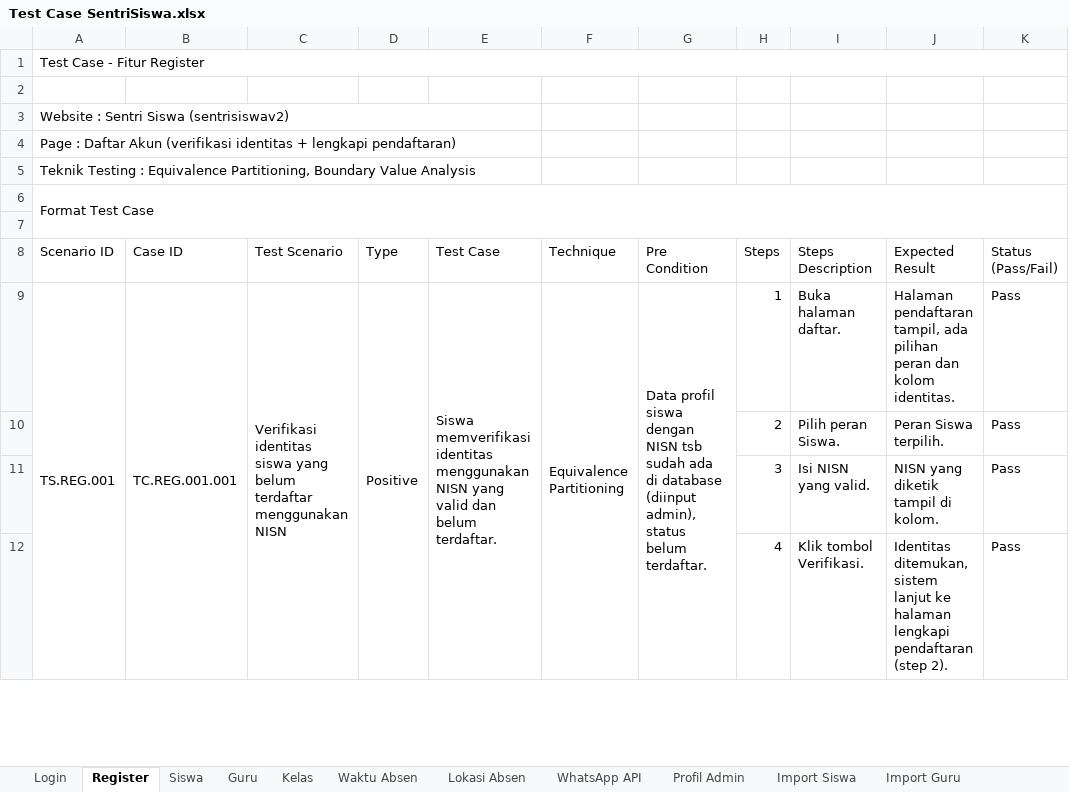
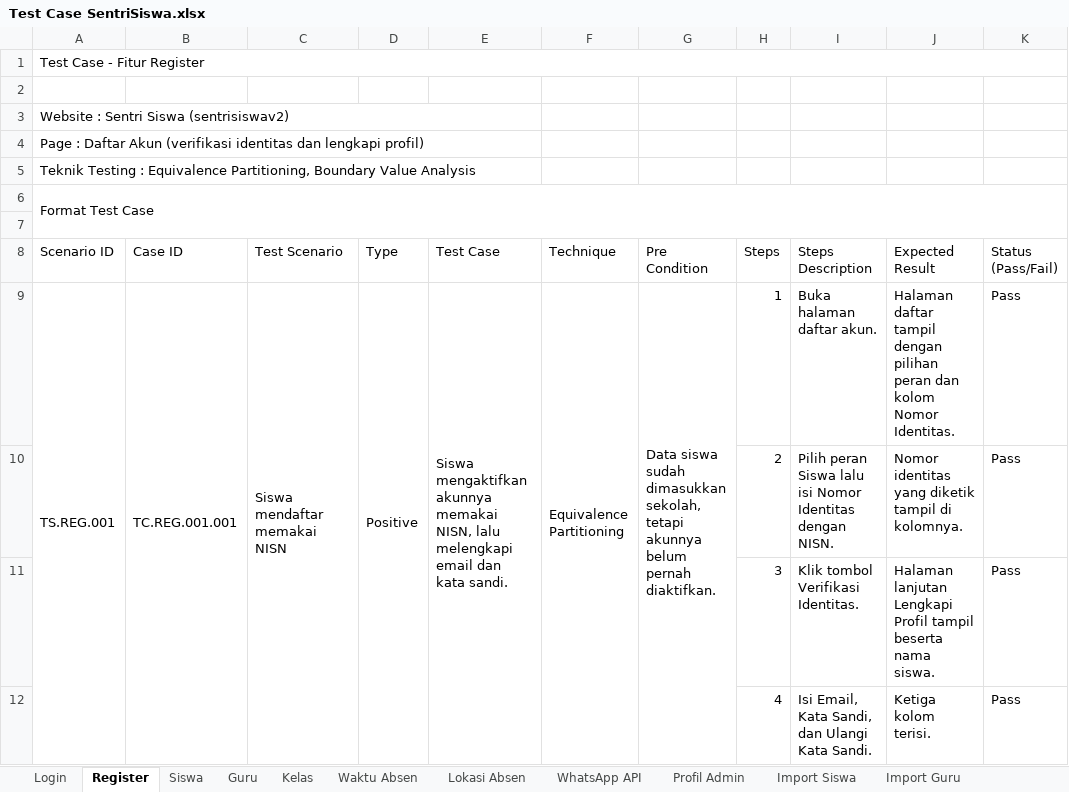
Before and after one commit to mfachriridha/sentriSiswa, an Excel workbook: docs/test_case/Test Case SentriSiswa.xlsx, sheet Register, drawn as a sheet; only a part is shown; values as stored, in another font and other column widths than the file's, no cell formats; the diff covers the shown part only; the diff names each change by its address in the sheet, - before the commit and + after, or states it on an @@ line.

```diff
--- a/docs/test_case/Test Case SentriSiswa.xlsx (sheet Register)
+++ b/docs/test_case/Test Case SentriSiswa.xlsx (sheet Register)
-A4 (Scenario ID): …(verifikasi identitas + lengkapi pendaftaran)
+A4 (Scenario ID): …(verifikasi identitas dan lengkapi profil)
-C9 (Test Scenario): Verifikasi identitas siswa yang belum terdaftar menggunakan NISN
+C9 (Test Scenario): Siswa mendaftar memakai NISN
-E9 (Test Case): Siswa memverifikasi identitas menggunakan NISN yang valid dan belum terdaftar.
+E9 (Test Case): Siswa mengaktifkan akunnya memakai NISN, lalu melengkapi email dan kata sandi.
-G9 (Pre Condition): Data profil siswa dengan NISN tsb sudah ada di database (diinput admin), status belum terdaftar.
+G9 (Pre Condition): Data siswa sudah dimasukkan sekolah, tetapi akunnya belum pernah diaktifkan.
-I9 (Steps Description): Buka halaman daftar.
+I9 (Steps Description): Buka halaman daftar akun.
-J9 (Expected Result): Halaman pendaftaran tampil, ada pilihan peran dan kolom identitas.
+J9 (Expected Result): Halaman daftar tampil dengan pilihan peran dan kolom Nomor Identitas.
-I10 (Steps Description): Pilih peran Siswa.
+I10 (Steps Description): Pilih peran Siswa lalu isi Nomor Identitas dengan NISN.
-J10 (Expected Result): Peran Siswa terpilih.
+J10 (Expected Result): Nomor identitas yang diketik tampil di kolomnya.
-I11 (Steps Description): Isi NISN yang valid.
+I11 (Steps Description): Klik tombol Verifikasi Identitas.
-J11 (Expected Result): NISN yang diketik tampil di kolom.
+J11 (Expected Result): Halaman lanjutan Lengkapi Profil tampil beserta nama siswa.
-I12 (Steps Description): Klik tombol Verifikasi.
+I12 (Steps Description): Isi Email, Kata Sandi, dan Ulangi Kata Sandi.
-J12 (Expected Result): Identitas ditemukan, sistem lanjut ke halaman lengkapi pendaftaran (step 2).
+J12 (Expected Result): Ketiga kolom terisi.
```
Also changed, not shown: 7 added rows, 23 removed rows, 169 edited cells and merged cells elsewhere in this sheet, sheet Login, sheet Siswa, cell formats, 4 other files.
